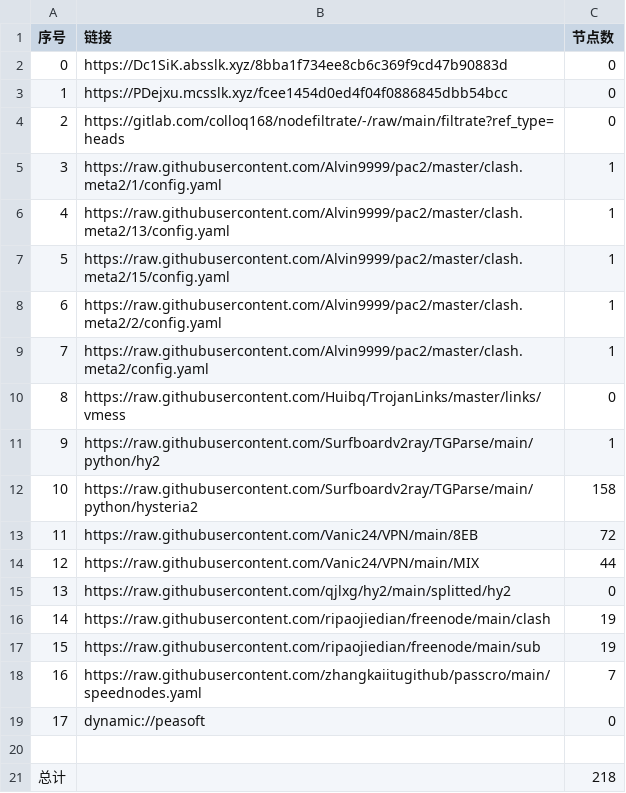
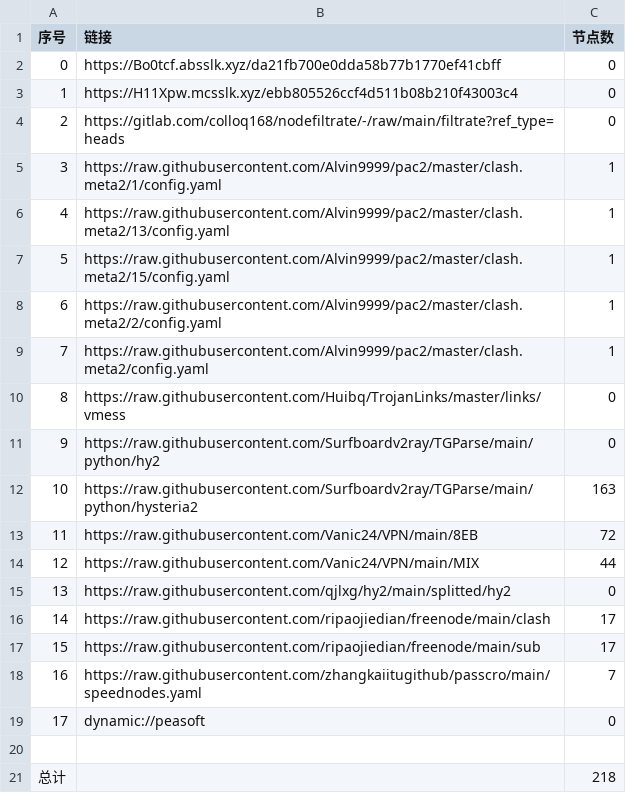
Before and after one commit to ileesen/PublicNodes, a CSV file: list_result.csv, drawn as a sheet.

```diff
--- a/list_result.csv
+++ b/list_result.csv
@@ -1,4 +1,4 @@
 序号,链接,节点数
-0,https://Dc1SiK.absslk.xyz/8bba1f734ee8cb6c369f9cd47b90883d,0
-1,https://PDejxu.mcsslk.xyz/fcee1454d0ed4f04f0886845dbb54bcc,0
+0,https://Bo0tcf.absslk.xyz/da21fb700e0dda58b77b1770ef41cbff,0
+1,https://H11Xpw.mcsslk.xyz/ebb805526ccf4d511b08b210f43003c4,0
 2,https://gitlab.com/colloq168/nodefiltrate/-/raw/main/filtrate?ref_type=heads,0
@@ -10,4 +10,4 @@
 8,https://raw.githubusercontent.com/Huibq/TrojanLinks/master/links/vmess,0
-9,https://raw.githubusercontent.com/Surfboardv2ray/TGParse/main/python/hy2,1
-10,https://raw.githubusercontent.com/Surfboardv2ray/TGParse/main/python/hysteria2,158
+9,https://raw.githubusercontent.com/Surfboardv2ray/TGParse/main/python/hy2,0
+10,https://raw.githubusercontent.com/Surfboardv2ray/TGParse/main/python/hysteria2,163
 11,https://raw.githubusercontent.com/Vanic24/VPN/main/8EB,72
@@ -15,4 +15,4 @@
 13,https://raw.githubusercontent.com/qjlxg/hy2/main/splitted/hy2,0
-14,https://raw.githubusercontent.com/ripaojiedian/freenode/main/clash,19
-15,https://raw.githubusercontent.com/ripaojiedian/freenode/main/sub,19
+14,https://raw.githubusercontent.com/ripaojiedian/freenode/main/clash,17
+15,https://raw.githubusercontent.com/ripaojiedian/freenode/main/sub,17
 16,https://raw.githubusercontent.com/zhangkaiitugithub/passcro/main/speednodes.yaml,7
```
Also changed, not shown: 18 other files.
